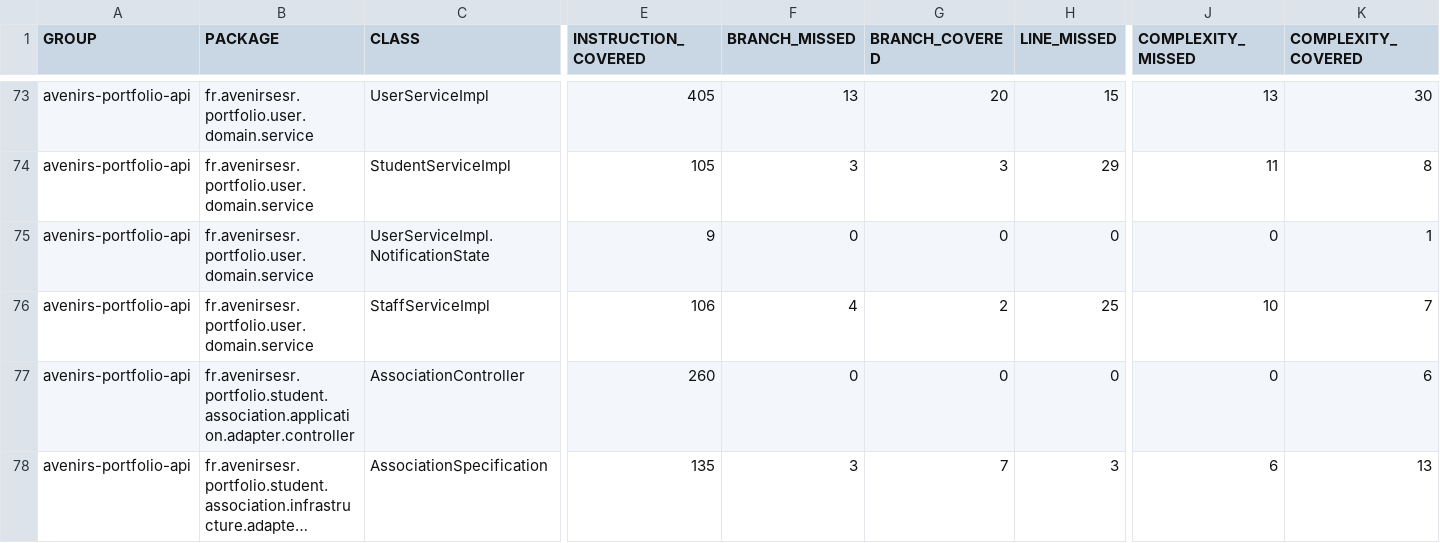
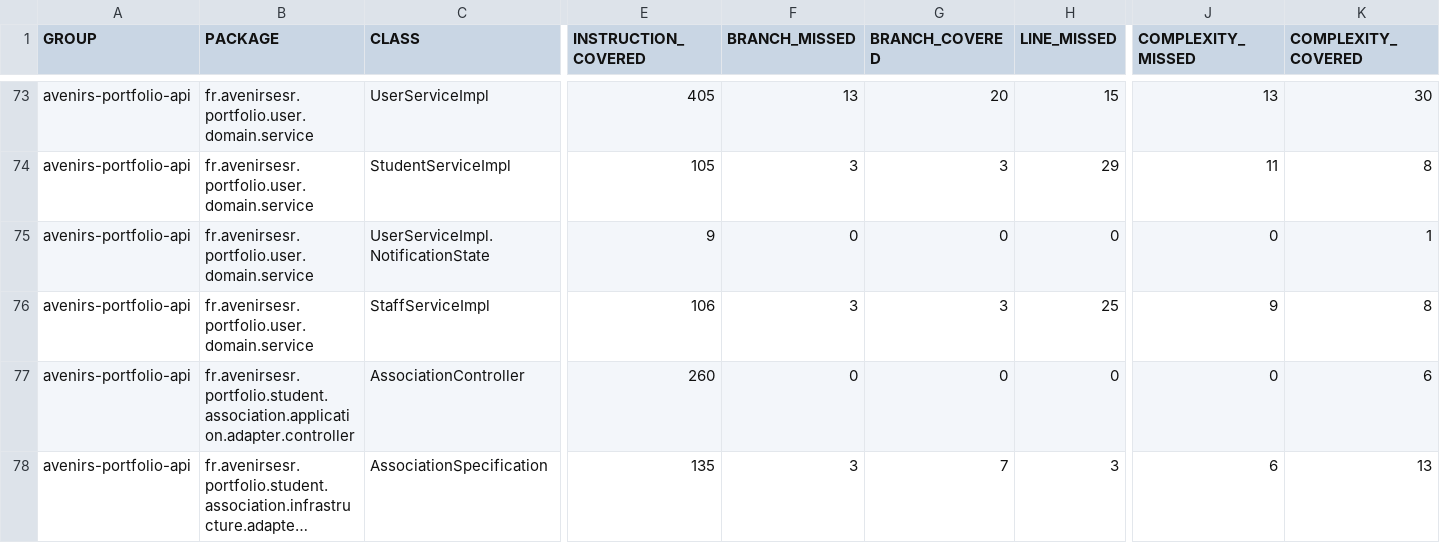
Before and after one commit to avenirs-esr/avenirs-portfolio-api, a CSV file: docs/jacoco-report/jacoco/jacoco.csv, drawn as a sheet; only a part is shown, gaps mark what is left out; long unchanged cells end in …; the diff names each change by its address in the sheet, - before the commit and + after, or states it on an @@ line.

```diff
--- a/docs/jacoco-report/jacoco/jacoco.csv
+++ b/docs/jacoco-report/jacoco/jacoco.csv
-F76 (BRANCH_MISSED): 4
+F76 (BRANCH_MISSED): 3
-G76 (BRANCH_COVERED): 2
+G76 (BRANCH_COVERED): 3
-J76 (COMPLEXITY_MISSED): 10
+J76 (COMPLEXITY_MISSED): 9
-K76 (COMPLEXITY_COVERED): 7
+K76 (COMPLEXITY_COVERED): 8
```
Also changed, not shown: 8 other files.
